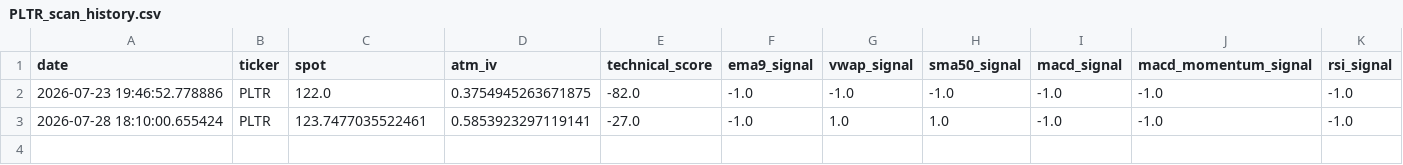
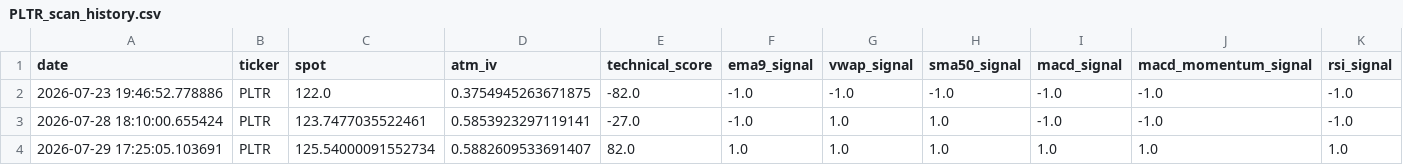
Before and after one commit to r4ch3111/QQQ-Stock-Option, a CSV file: history/PLTR_scan_history.csv, drawn as a sheet; only a part is shown; rows hold the shown columns only; the diff names each change by its address in the sheet, - before the commit and + after, or states it on an @@ line.

```diff
--- a/history/PLTR_scan_history.csv
+++ b/history/PLTR_scan_history.csv
+row 4: 2026-07-29 17:25:05.103691 | PLTR | 125.54000091552734 | 0.5882609533691407 | 82.0 | 1.0 | 1.0 | 1.0 | 1.0 | 1.0 | 1.0
```
